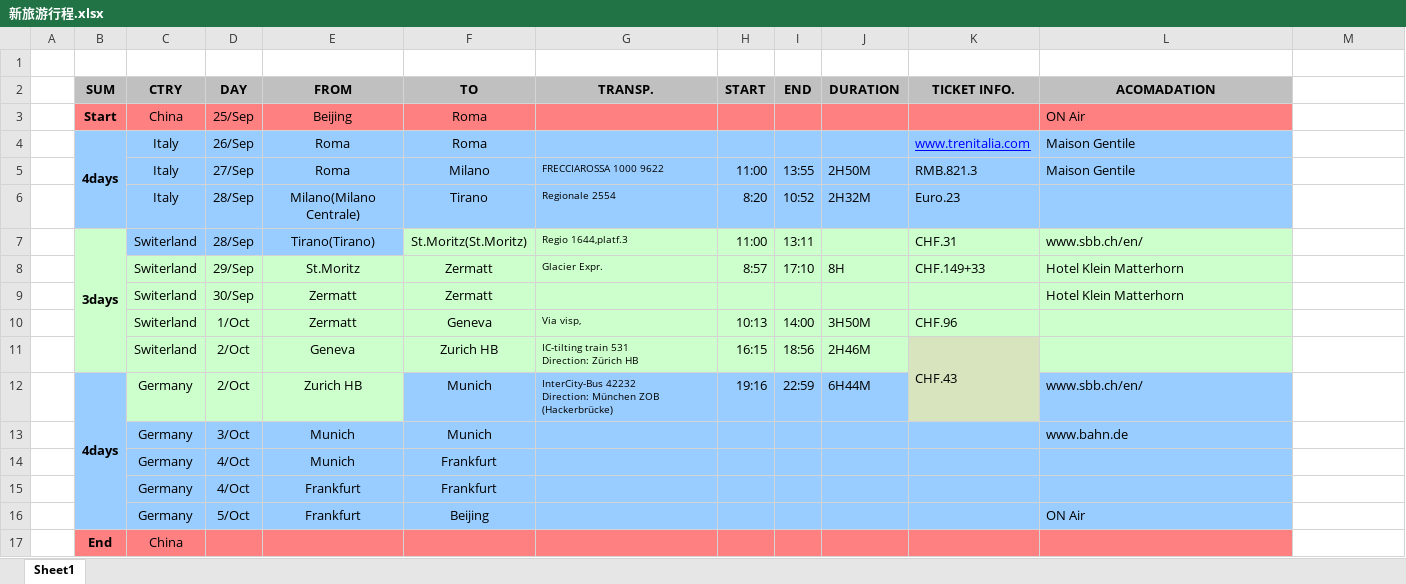
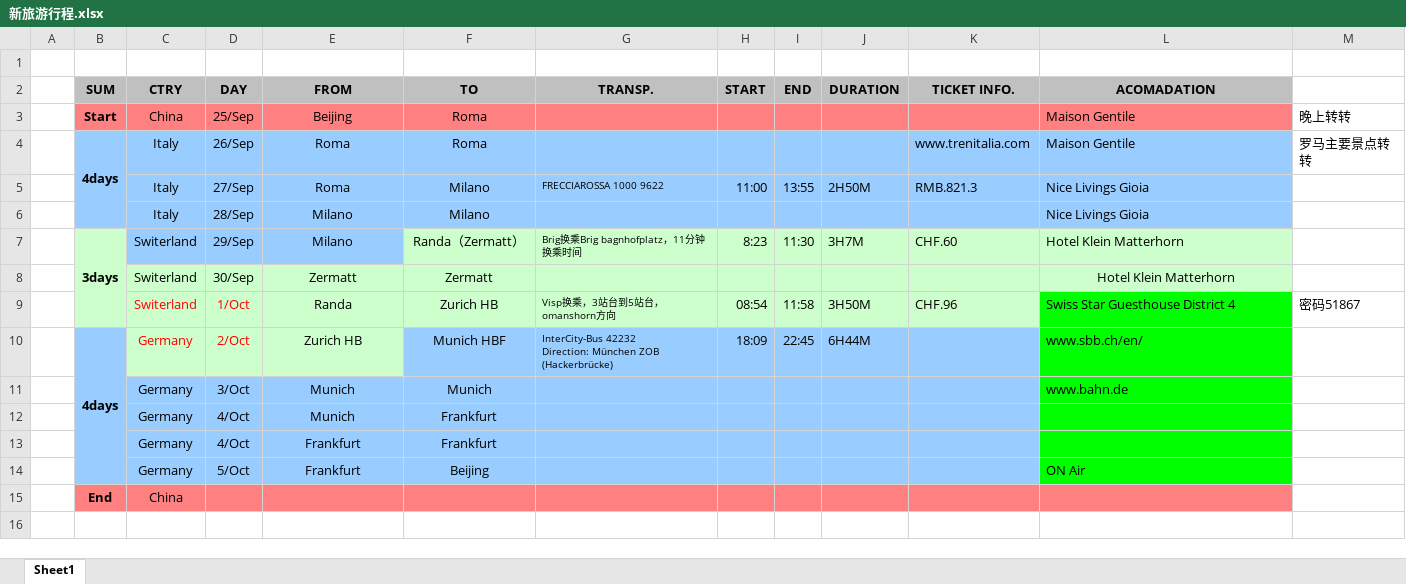
Before and after one commit to fanshilin/python, an Excel workbook: 申根签证/新旅游行程.xlsx, sheet Sheet1, drawn as a sheet; values as stored, in another font and other column widths than the file's, no borders; charts and pictures not drawn; removed rows and columns are numbered as before the commit, all else as after; ↵ is a line break in a cell; the diff names each change by its address in the sheet, - before the commit and + after, or states it on an @@ line.

Commit message:
更新了行程表2016.09.04

```diff
--- a/申根签证/新旅游行程.xlsx (sheet Sheet1)
+++ b/申根签证/新旅游行程.xlsx (sheet Sheet1)
-L3 (ACOMADATION): ON Air
+L3 (ACOMADATION): Maison Gentile
-M3: (empty)
+M3: 晚上转转
@@ K4 underline: on → off, text colour: #0000FF → black @@
-M4: (empty)
+M4: 罗马主要景点转转
-B5 fill: #99CCFF
+B5 fill: none
-L5 (ACOMADATION): Maison Gentile
+L5 (ACOMADATION): Nice Livings Gioia
-row 6:  |  | Italy | 28/Sep | Milano(Milano Centrale) | Tirano | Regionale 2554 | 8:20 | 10:52 | 2H32M | Euro.23
-row 7:  | 3days | Switerland | 28/Sep | Tirano(Tirano) | St.Moritz(St.Moritz) | Regio 1644,platf.3 | 11:00 | 13:11 |  | CHF.31 | www.sbb.ch/en/
-row 8:  |  | Switerland | 29/Sep | St.Moritz | Zermatt | Glacier Expr. | 8:57 | 17:10 | 8H | CHF.149+33 | Hotel Klein Matterhorn
+row 6:  |  | Italy | 28/Sep | Milano | Milano |  |  |  |  |  | Nice Livings Gioia
+row 7:  | 3days | Switerland | 29/Sep | Milano | Randa（Zermatt） | Brig换乘Brig bagnhofplatz，11分钟换乘时间 | 8:23 | 11:30 | 3H7M | CHF.60 | Hotel Klein Matterhorn
-B8 fill: #CCFFCC
+B8 fill: none
-L8 alignment: left
+L8 alignment: center
-row 10:  |  | Switerland | 1/Oct | Zermatt | Geneva | Via visp, | 10:13 | 14:00 | 3H50M | CHF.96
-row 11:  |  | Switerland | 2/Oct | Geneva | Zurich HB | IC-tilting train 531 ↵ Direction: Zürich HB | 16:15 | 18:56 | 2H46M | CHF.43
+row 9:  |  | Switerland | 1/Oct | Randa | Zurich HB | Visp换乘，3站台到5站台，omanshorn方向 | 08:54 | 11:58 | 3H50M | CHF.96 | Swiss Star Guesthouse District 4 | 密码51867
-C10:D10 text colour: black
+C10:D10 text colour: #FF0000
-F10 (TO): Munich
+F10 (TO): Munich HBF
-H10 (START): 19:16
+H10 (START): 18:09
-I10 (END): 22:59
+I10 (END): 22:45
-K10 fill: #D7E4BD
+K10 fill: #99CCFF
-L10:L14 fill: #99CCFF
+L10:L14 fill: #00FF00
-B11:B14 fill: #99CCFF
+B11:B14 fill: none
```
Also changed, not shown: charts or pictures.
